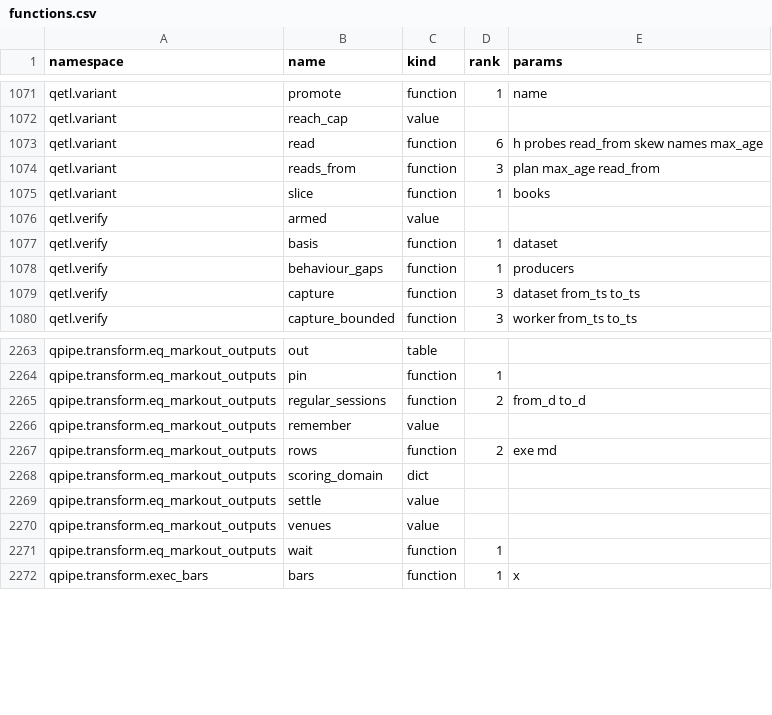
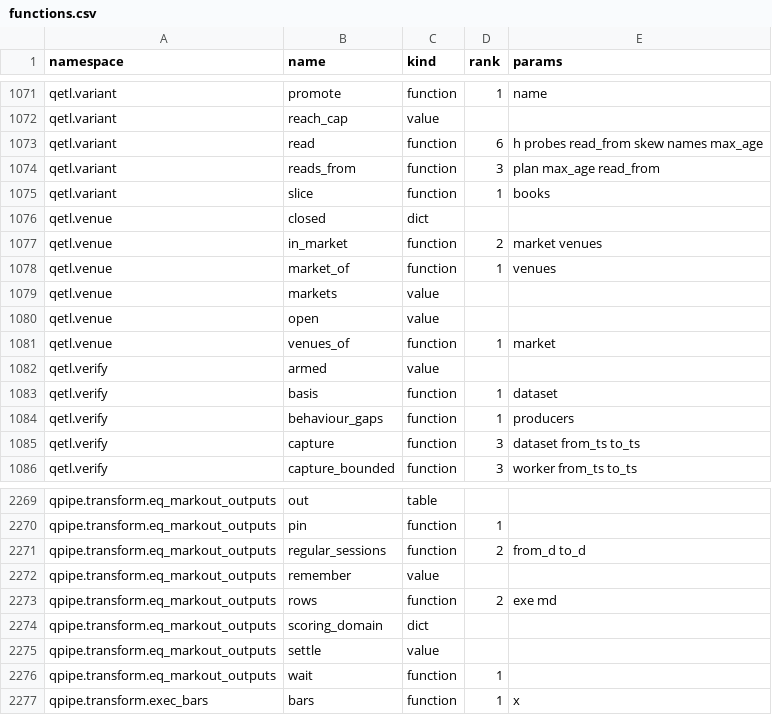
Before and after one commit to kwojdalski/uqf, a CSV file: docs/reference/surfaces/current/functions.csv, drawn as a sheet; only a part is shown, gaps mark what is left out.

```diff
--- a/docs/reference/surfaces/current/functions.csv
+++ b/docs/reference/surfaces/current/functions.csv
@@ -1075,2 +1075,8 @@ qetl.variant,reads_from,function,3,plan max_age read_from
 qetl.variant,slice,function,1,books
+qetl.venue,closed,dict,,
+qetl.venue,in_market,function,2,market venues
+qetl.venue,market_of,function,1,venues
+qetl.venue,markets,value,,
+qetl.venue,open,value,,
+qetl.venue,venues_of,function,1,market
 qetl.verify,armed,value,,
@@ -2269,3 +2275,2 @@ qpipe.transform.eq_markout_outputs,scoring_domain,dict,,
 qpipe.transform.eq_markout_outputs,settle,value,,
-qpipe.transform.eq_markout_outputs,venues,value,,
 qpipe.transform.eq_markout_outputs,wait,function,1,
```
Also changed, not shown: 11 other files.
